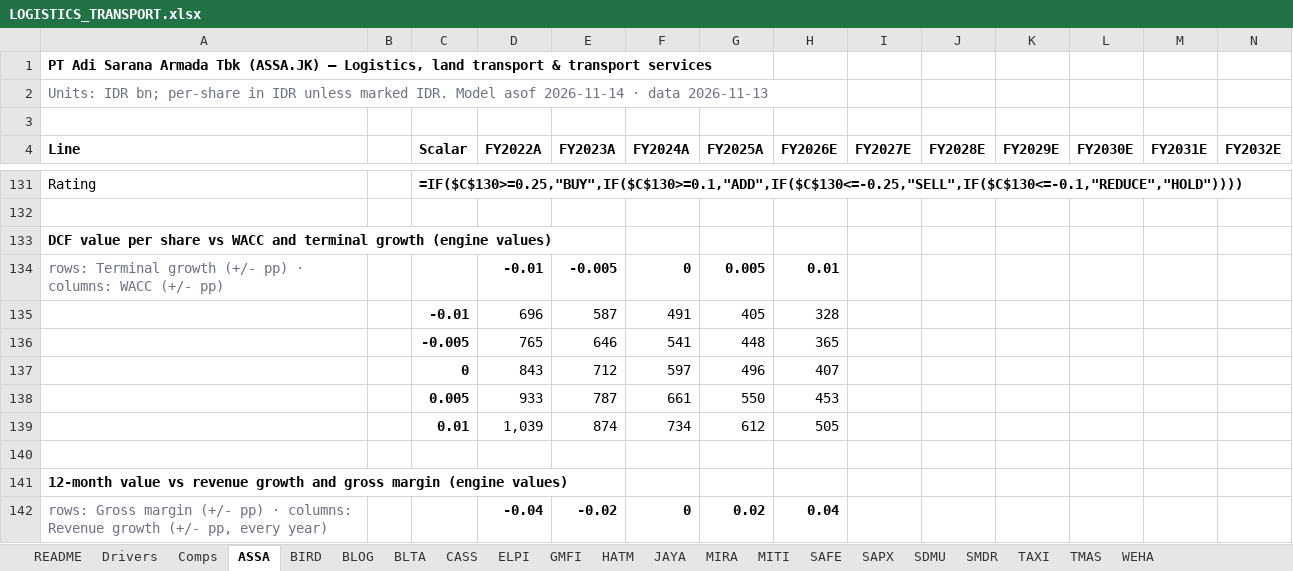
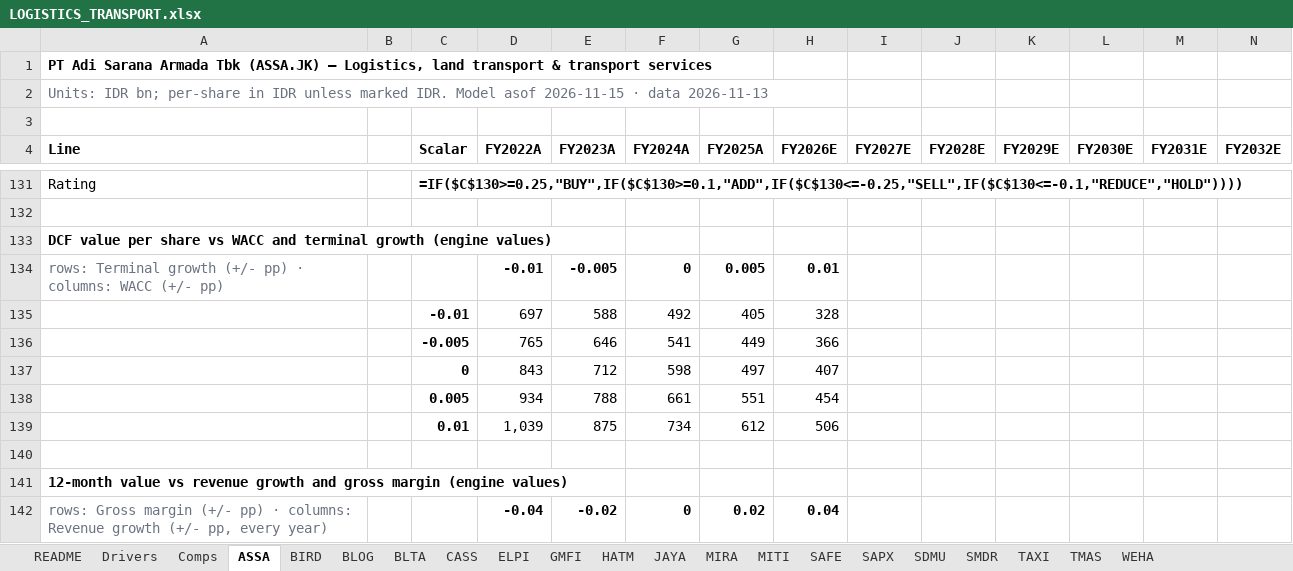
Before and after one commit to snipekick/sixsouth-dashboard, an Excel workbook: models/LOGISTICS_TRANSPORT.xlsx, sheet ASSA, drawn as a sheet; only a part is shown, gaps mark what is left out; values as stored, in another font and other column widths than the file's, no borders; formulas without a stored value are shown as written; removed rows and columns are numbered as before the commit, all else as after; rows hold the shown columns only; the diff covers the shown part only; the diff names each change by its address in the sheet, - before the commit and + after, or states it on an @@ line.

```diff
--- a/models/LOGISTICS_TRANSPORT.xlsx (sheet ASSA)
+++ b/models/LOGISTICS_TRANSPORT.xlsx (sheet ASSA)
-A2 (Line): …Model asof 2026-11-14 · data…
+A2 (Line): …Model asof 2026-11-15 · data…
-D135 (FY2022A): 696
+D135 (FY2022A): 697
-E135 (FY2023A): 587
+E135 (FY2023A): 588
-F135 (FY2024A): 491
+F135 (FY2024A): 492
-G136 (FY2025A): 448
+G136 (FY2025A): 449
-H136 (FY2026E): 365
+H136 (FY2026E): 366
-F137 (FY2024A): 597
+F137 (FY2024A): 598
-G137 (FY2025A): 496
+G137 (FY2025A): 497
-row 138:  |  | 0.005 | 933 | 787 | 661 | 550 | 453
+row 138:  |  | 0.005 | 934 | 788 | 661 | 551 | 454
-E139 (FY2023A): 874
+E139 (FY2023A): 875
-H139 (FY2026E): 505
+H139 (FY2026E): 506
```
Also changed, not shown: 3 added rows, 3 removed rows and 17 edited cells elsewhere in this sheet, sheet CASS, sheet BIRD, sheet BLOG, sheet ELPI, sheet GMFI, sheet BLTA, 2 more sheets, models/BANKS.xlsx, models/CONGLOMERATES.xlsx, 32 other files.
